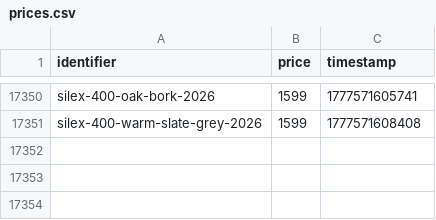
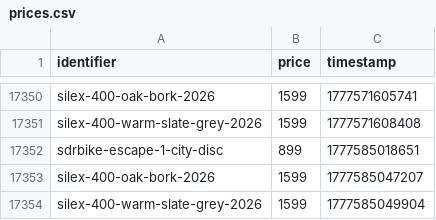
Before and after one commit to gvdenbro/web-aler-ts, a CSV file: scrapes/bikes/prices.csv, drawn as a sheet; only a part is shown, gaps mark what is left out; the diff names each change by its address in the sheet, - before the commit and + after, or states it on an @@ line.

Commit message:
Latest scraping bikes: Thu Apr 30 21:37:30 UTC 2026

```diff
--- a/scrapes/bikes/prices.csv
+++ b/scrapes/bikes/prices.csv
+row 17352: sdrbike-escape-1-city-disc | 899 | 1777585018651
+row 17353: silex-400-oak-bork-2026 | 1599 | 1777585047207
+row 17354: silex-400-warm-slate-grey-2026 | 1599 | 1777585049904
```
Also changed, not shown: 2 other files.
